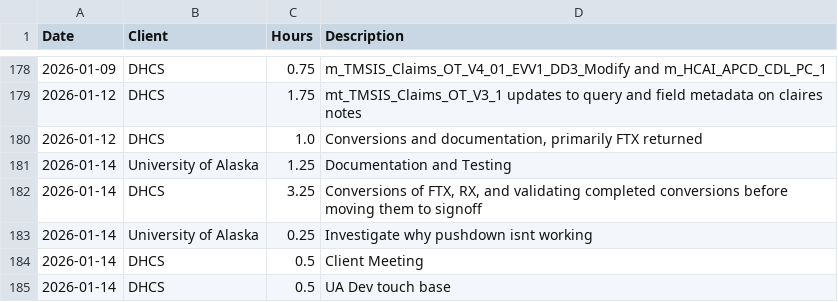
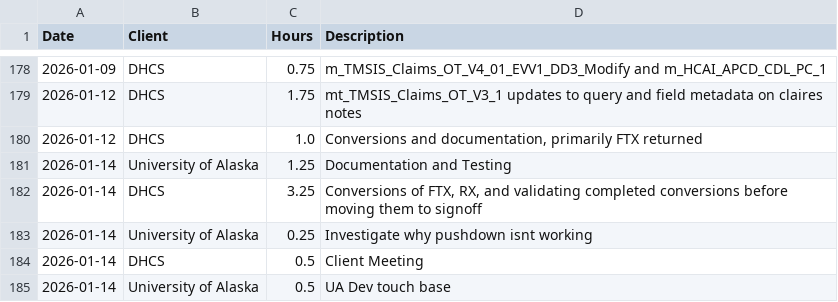
Before and after one commit to cole-nash-plante/hours_app, a CSV file: data/hours.csv, drawn as a sheet; only a part is shown, gaps mark what is left out.

Commit message:
Updated today's hours

```diff
--- a/data/hours.csv
+++ b/data/hours.csv
@@ -184,2 +184,2 @@ Date,Client,Hours,Description
 2026-01-14,DHCS,0.5,Client Meeting
-2026-01-14,DHCS,0.5,UA Dev touch base
+2026-01-14,University of Alaska,0.5,UA Dev touch base
```
